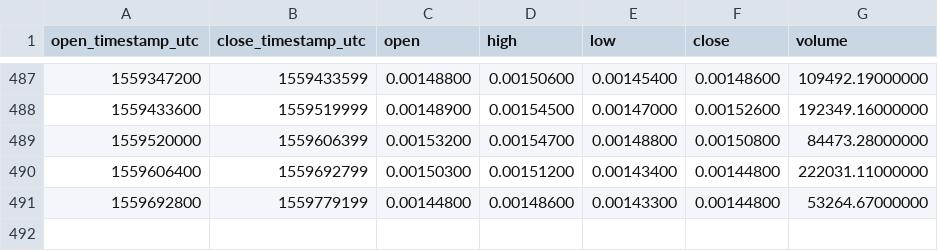
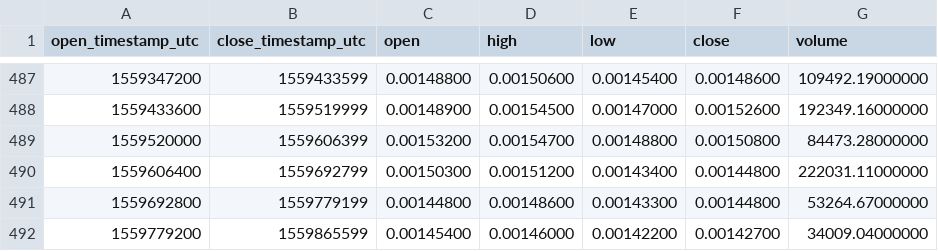
Before and after one commit to cryptobigbro/binance-STEEMETH, a CSV file: binance-STEEMETH-1d.csv, drawn as a sheet; only a part is shown, gaps mark what is left out; the diff names each change by its address in the sheet, - before the commit and + after, or states it on an @@ line.

```diff
--- a/binance-STEEMETH-1d.csv
+++ b/binance-STEEMETH-1d.csv
+row 492: 1559779200 | 1559865599 | 0.00145400 | 0.00146000 | 0.00142200 | 0.00142700 | 34009.04000000
```
Also changed, not shown: binance-STEEMETH-1h.csv.
